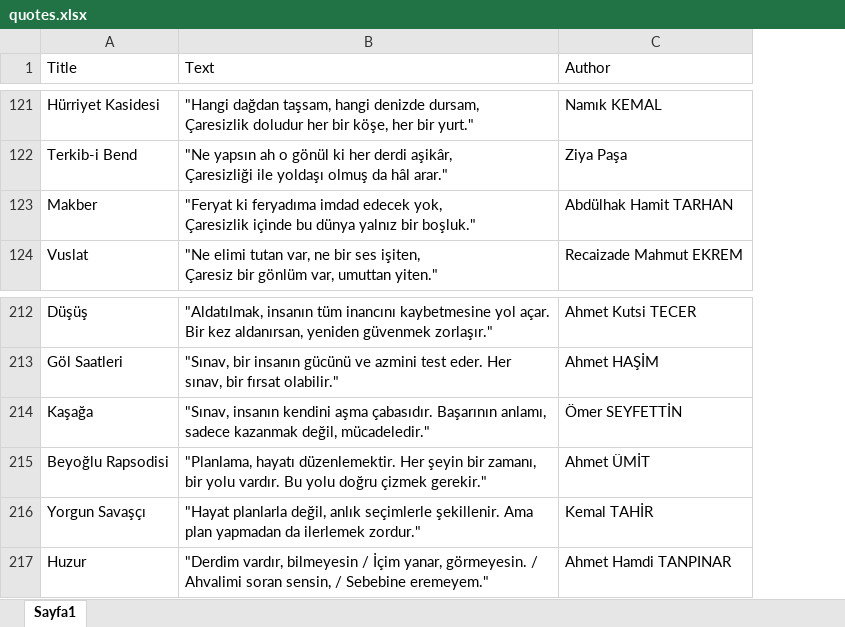
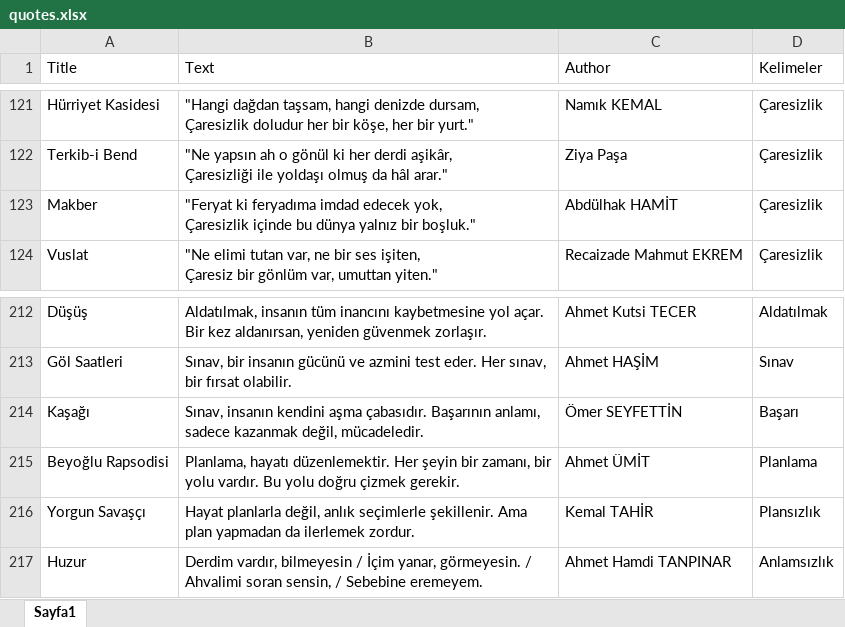
Before and after one commit to eecrinkale/ozguven, an Excel workbook: Ecrin/kendini oku/quotes.xlsx, sheet Sayfa1, drawn as a sheet; only a part is shown, gaps mark what is left out; values as stored, in another font and other column widths than the file's, no borders; removed rows and columns are numbered as before the commit, all else as after; ↵ is a line break in a cell; the diff covers the shown part only; the diff names each change by its address in the sheet, - before the commit and + after, or states it on an @@ line.

```diff
--- a/Ecrin/kendini oku/quotes.xlsx (sheet Sayfa1)
+++ b/Ecrin/kendini oku/quotes.xlsx (sheet Sayfa1)
-column B (Text), rows 121-124: "Hangi dağdan taşsam, hangi denizde dursam, ↵ Çaresizlik doludur her bir köşe, her bir yurt." | "Ne yapsın ah o gönül ki her derdi aşikâr, ↵ Çaresizliği ile yoldaşı olmuş da hâl arar." | "Feryat ki feryadıma imdad edecek yok, ↵ Çaresizlik içinde bu dünya yalnız bir boşluk." | "Ne elimi tutan var, ne bir ses işiten, ↵ Çaresiz bir gönlüm var, umuttan yiten."; rows 212-217: "Aldatılmak, insanın tüm inancını kaybetmesine yol açar. Bir kez aldanırsan, yeniden güvenmek zorlaşır." | "Sınav, bir insanın gücünü ve azmini test eder. Her sınav, bir fırsat olabilir." | "Sınav, insanın kendini aşma çabasıdır. Başarının anlamı, sadece kazanmak değil, mücadeledir." | "Planlama, hayatı düzenlemektir. Her şeyin bir zamanı, bir yolu vardır. Bu yolu doğru çizmek gerekir." | "Hayat planlarla değil, anlık seçimlerle şekillenir. Ama plan yapmadan da ilerlemek zordur." | "Derdim vardır, bilmeyesin / İçim yanar, görmeyesin. / Ahvalimi soran sensin, / Sebebine eremeyem."
+column B (Text), rows 121-124: "Hangi dağdan taşsam, hangi denizde dursam, ↵ Çaresizlik doludur her bir köşe, her bir yurt." | "Ne yapsın ah o gönül ki her derdi aşikâr, ↵ Çaresizliği ile yoldaşı olmuş da hâl arar." | "Feryat ki feryadıma imdad edecek yok, ↵ Çaresizlik içinde bu dünya yalnız bir boşluk." | "Ne elimi tutan var, ne bir ses işiten, ↵ Çaresiz bir gönlüm var, umuttan yiten."; rows 212-217: Aldatılmak, insanın tüm inancını kaybetmesine yol açar. Bir kez aldanırsan, yeniden güvenmek zorlaşır. | Sınav, bir insanın gücünü ve azmini test eder. Her sınav, bir fırsat olabilir. | Sınav, insanın kendini aşma çabasıdır. Başarının anlamı, sadece kazanmak değil, mücadeledir. | Planlama, hayatı düzenlemektir. Her şeyin bir zamanı, bir yolu vardır. Bu yolu doğru çizmek gerekir. | Hayat planlarla değil, anlık seçimlerle şekillenir. Ama plan yapmadan da ilerlemek zordur. | Derdim vardır, bilmeyesin / İçim yanar, görmeyesin. / Ahvalimi soran sensin, / Sebebine eremeyem.
+column D (Kelimeler), rows 121-124: all Çaresizlik; rows 212-217: Aldatılmak | Sınav | Başarı | Planlama | Plansızlık | Anlamsızlık
-C123 (Author): Abdülhak Hamit TARHAN
+C123 (Author): Abdülhak HAMİT
-A214 (Title): Kaşağa
+A214 (Title): Kaşağı
```
Also changed, not shown: 5 added rows, 5 removed rows and 1 edited cell elsewhere in this sheet, 5 other files.
